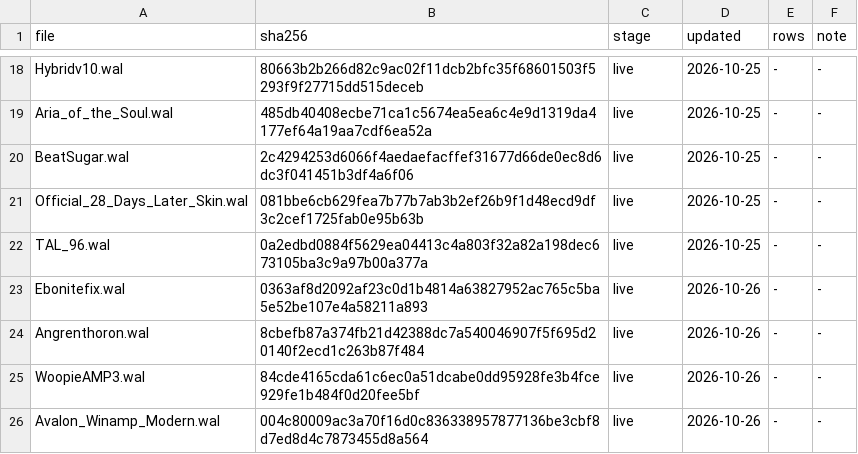
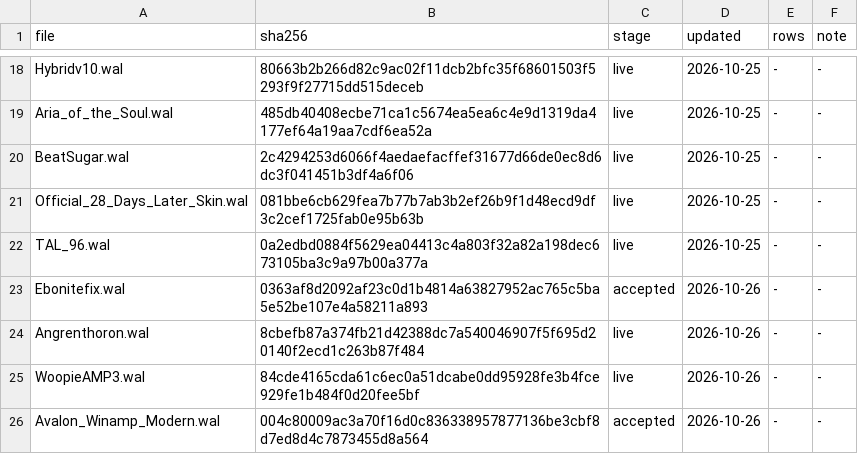
Before and after one commit to ad-repo/nullplayer, a TSV file: docs/winamp-modern/intakes/intake-3.tsv, drawn as a sheet; only a part is shown, gaps mark what is left out.

```diff
--- a/docs/winamp-modern/intakes/intake-3.tsv
+++ b/docs/winamp-modern/intakes/intake-3.tsv
@@ -22,5 +22,5 @@ Official_28_Days_Later_Skin.wal	081bbe6cb629fea7b77b7ab3b2ef26b9f1d48ecd9df3c2ce
 TAL_96.wal	0a2edbd0884f5629ea04413c4a803f32a82a198dec673105ba3c9a97b00a377a	live	2026-10-25	-	-
-Ebonitefix.wal	0363af8d2092af23c0d1b4814a63827952ac765c5ba5e52be107e4a58211a893	live	2026-10-26	-	-
+Ebonitefix.wal	0363af8d2092af23c0d1b4814a63827952ac765c5ba5e52be107e4a58211a893	accepted	2026-10-26	-	-
 Angrenthoron.wal	8cbefb87a374fb21d42388dc7a540046907f5f695d20140f2ecd1c263b87f484	live	2026-10-26	-	-
 WoopieAMP3.wal	84cde4165cda61c6ec0a51dcabe0dd95928fe3b4fce929fe1b484f0d20fee5bf	live	2026-10-26	-	-
-Avalon_Winamp_Modern.wal	004c80009ac3a70f16d0c836338957877136be3cbf8d7ed8d4c7873455d8a564	live	2026-10-26	-	-
+Avalon_Winamp_Modern.wal	004c80009ac3a70f16d0c836338957877136be3cbf8d7ed8d4c7873455d8a564	accepted	2026-10-26	-	-
```
